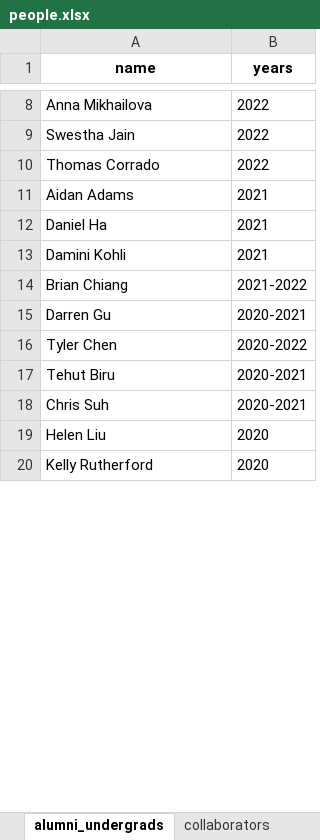
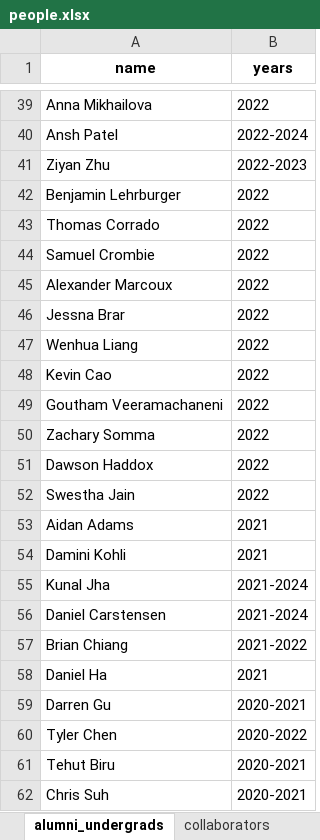
Before and after one commit to ContextLab/contextlab.github.io, an Excel workbook: data/people.xlsx, sheet alumni_undergrads, drawn as a sheet; only a part is shown, gaps mark what is left out; the shorter side is filled out with more unchanged rows; values as stored, in another font and other column widths than the file's, no borders; the diff covers the shown part only; the diff names each change by its address in the sheet, - before the commit and + after, or states it on an @@ line.

```diff
--- a/data/people.xlsx (sheet alumni_undergrads)
+++ b/data/people.xlsx (sheet alumni_undergrads)
+row 40: Ansh Patel | 2022-2024
+row 41: Ziyan Zhu | 2022-2023
+row 42: Benjamin Lehrburger | 2022
@@ row 10 moved to row 43: Thomas Corrado @@
+row 44: Samuel Crombie | 2022
+row 45: Alexander Marcoux | 2022
+row 46: Jessna Brar | 2022
+row 47: Wenhua Liang | 2022
+row 48: Kevin Cao | 2022
+row 49: Goutham Veeramachaneni | 2022
+row 50: Zachary Somma | 2022
+row 51: Dawson Haddox | 2022
@@ row 13 moved to row 54: Damini Kohli @@
+row 55: Kunal Jha | 2021-2024
+row 56: Daniel Carstensen | 2021-2024
@@ row 14 moved to row 57: Brian Chiang @@
```
Also changed, not shown: 34 added rows, 1 removed row, 1 moved row and 11 edited cells elsewhere in this sheet, sheet alumni_grads, sheet alumni_postdocs.
